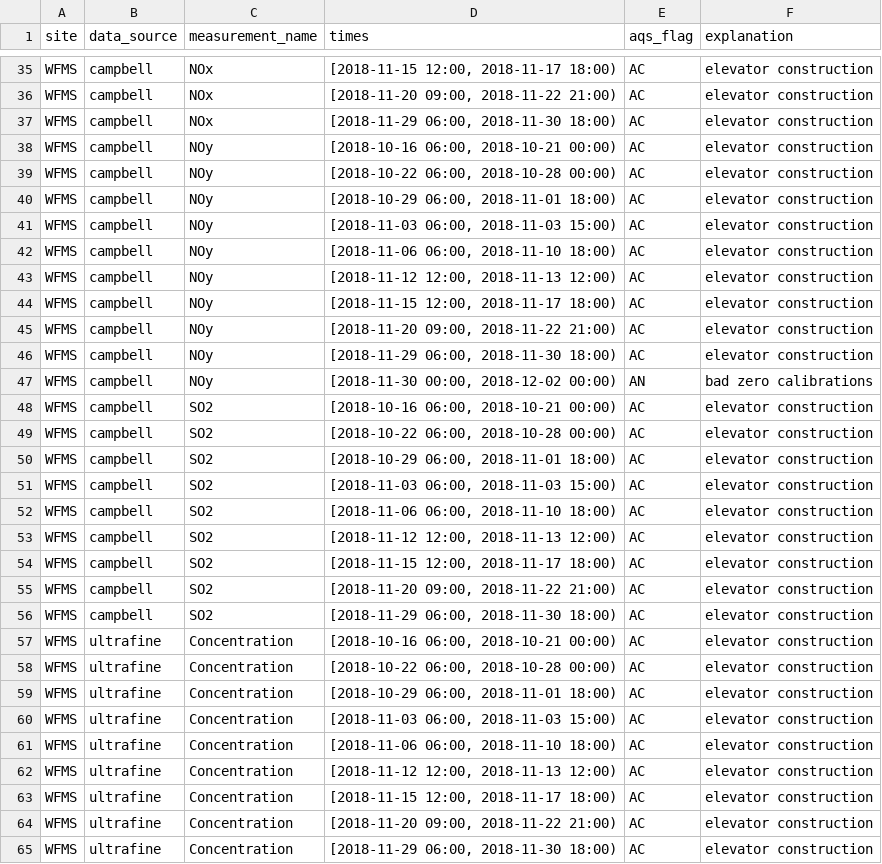
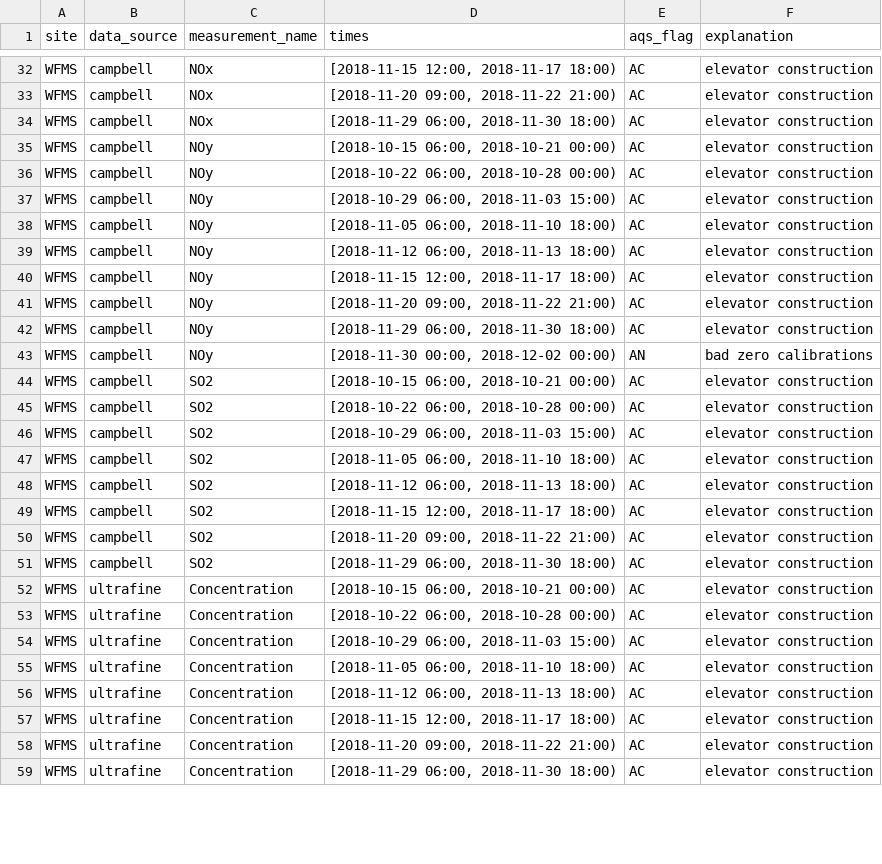
Before and after one commit to ASRCsoft/atmoschem.process, a CSV file: inst/extdata/manual_flags.csv, drawn as a sheet; only a part is shown, gaps mark what is left out; the diff covers the shown part only.

Commit message:
Adjust elevator construction flags to account for aethelometer data

```diff
--- a/inst/extdata/manual_flags.csv
+++ b/inst/extdata/manual_flags.csv
@@ -37,8 +34,7 @@ WFMS,campbell,NOx,"[2018-11-20 09:00, 2018-11-22 21:00)",AC,elevator constructio
 WFMS,campbell,NOx,"[2018-11-29 06:00, 2018-11-30 18:00)",AC,elevator construction
-WFMS,campbell,NOy,"[2018-10-16 06:00, 2018-10-21 00:00)",AC,elevator construction
+WFMS,campbell,NOy,"[2018-10-15 06:00, 2018-10-21 00:00)",AC,elevator construction
 WFMS,campbell,NOy,"[2018-10-22 06:00, 2018-10-28 00:00)",AC,elevator construction
-WFMS,campbell,NOy,"[2018-10-29 06:00, 2018-11-01 18:00)",AC,elevator construction
-WFMS,campbell,NOy,"[2018-11-03 06:00, 2018-11-03 15:00)",AC,elevator construction
-WFMS,campbell,NOy,"[2018-11-06 06:00, 2018-11-10 18:00)",AC,elevator construction
-WFMS,campbell,NOy,"[2018-11-12 12:00, 2018-11-13 12:00)",AC,elevator construction
+WFMS,campbell,NOy,"[2018-10-29 06:00, 2018-11-03 15:00)",AC,elevator construction
+WFMS,campbell,NOy,"[2018-11-05 06:00, 2018-11-10 18:00)",AC,elevator construction
+WFMS,campbell,NOy,"[2018-11-12 06:00, 2018-11-13 18:00)",AC,elevator construction
 WFMS,campbell,NOy,"[2018-11-15 12:00, 2018-11-17 18:00)",AC,elevator construction
@@ -47,8 +43,7 @@ WFMS,campbell,NOy,"[2018-11-29 06:00, 2018-11-30 18:00)",AC,elevator constructio
 WFMS,campbell,NOy,"[2018-11-30 00:00, 2018-12-02 00:00)",AN,bad zero calibrations
-WFMS,campbell,SO2,"[2018-10-16 06:00, 2018-10-21 00:00)",AC,elevator construction
+WFMS,campbell,SO2,"[2018-10-15 06:00, 2018-10-21 00:00)",AC,elevator construction
 WFMS,campbell,SO2,"[2018-10-22 06:00, 2018-10-28 00:00)",AC,elevator construction
-WFMS,campbell,SO2,"[2018-10-29 06:00, 2018-11-01 18:00)",AC,elevator construction
-WFMS,campbell,SO2,"[2018-11-03 06:00, 2018-11-03 15:00)",AC,elevator construction
-WFMS,campbell,SO2,"[2018-11-06 06:00, 2018-11-10 18:00)",AC,elevator construction
-WFMS,campbell,SO2,"[2018-11-12 12:00, 2018-11-13 12:00)",AC,elevator construction
+WFMS,campbell,SO2,"[2018-10-29 06:00, 2018-11-03 15:00)",AC,elevator construction
+WFMS,campbell,SO2,"[2018-11-05 06:00, 2018-11-10 18:00)",AC,elevator construction
+WFMS,campbell,SO2,"[2018-11-12 06:00, 2018-11-13 18:00)",AC,elevator construction
 WFMS,campbell,SO2,"[2018-11-15 12:00, 2018-11-17 18:00)",AC,elevator construction
@@ -56,8 +51,7 @@ WFMS,campbell,SO2,"[2018-11-20 09:00, 2018-11-22 21:00)",AC,elevator constructio
 WFMS,campbell,SO2,"[2018-11-29 06:00, 2018-11-30 18:00)",AC,elevator construction
-WFMS,ultrafine,Concentration,"[2018-10-16 06:00, 2018-10-21 00:00)",AC,elevator construction
+WFMS,ultrafine,Concentration,"[2018-10-15 06:00, 2018-10-21 00:00)",AC,elevator construction
 WFMS,ultrafine,Concentration,"[2018-10-22 06:00, 2018-10-28 00:00)",AC,elevator construction
-WFMS,ultrafine,Concentration,"[2018-10-29 06:00, 2018-11-01 18:00)",AC,elevator construction
-WFMS,ultrafine,Concentration,"[2018-11-03 06:00, 2018-11-03 15:00)",AC,elevator construction
-WFMS,ultrafine,Concentration,"[2018-11-06 06:00, 2018-11-10 18:00)",AC,elevator construction
-WFMS,ultrafine,Concentration,"[2018-11-12 12:00, 2018-11-13 12:00)",AC,elevator construction
+WFMS,ultrafine,Concentration,"[2018-10-29 06:00, 2018-11-03 15:00)",AC,elevator construction
+WFMS,ultrafine,Concentration,"[2018-11-05 06:00, 2018-11-10 18:00)",AC,elevator construction
+WFMS,ultrafine,Concentration,"[2018-11-12 06:00, 2018-11-13 18:00)",AC,elevator construction
 WFMS,ultrafine,Concentration,"[2018-11-15 12:00, 2018-11-17 18:00)",AC,elevator construction
```
Also changed, not shown: 5 removed rows and 20 edited cells elsewhere in this file.
